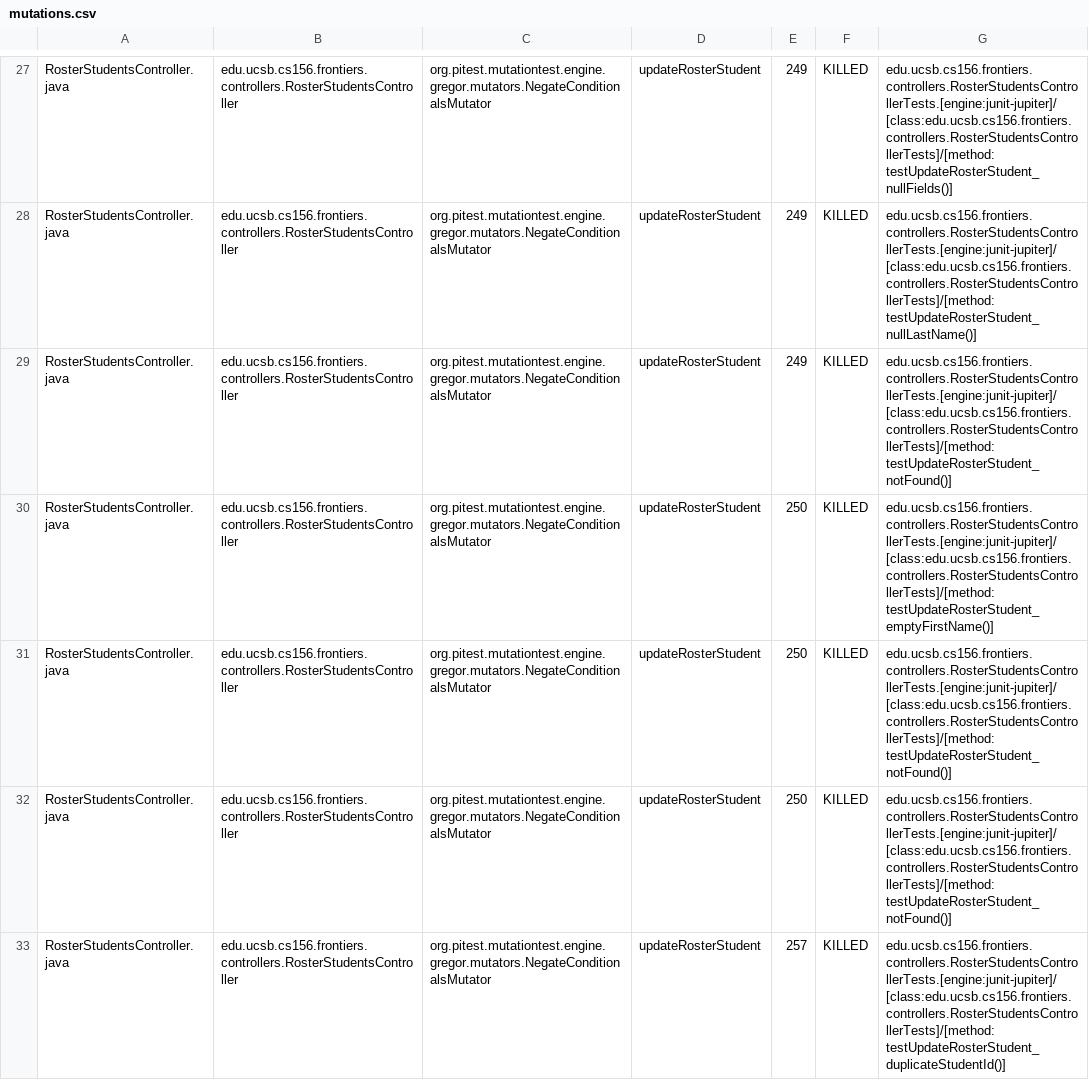
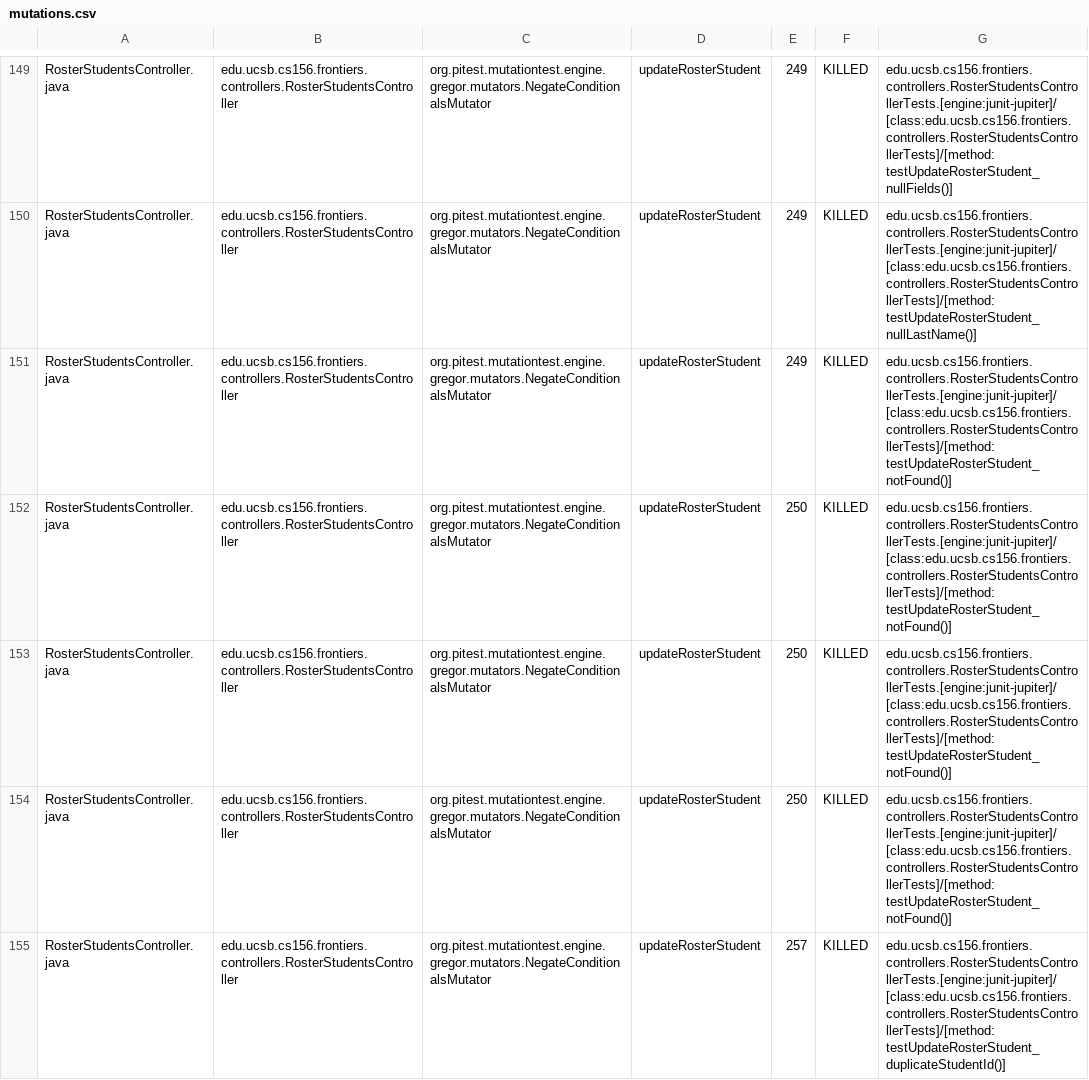
Before and after one commit to ucsb-cs156-s25/proj-frontiers-s25-07, a CSV file: prs/38/pitest/mutations.csv, drawn as a sheet; only a part is shown, gaps mark what is left out; the diff covers the shown part only.

Commit message:
Deploying to gh-pages from @ ucsb-cs156-s25/proj-frontiers-s25-07@b7b541728d5b5f17fd9de5d039e50346e967f234 🚀

```diff
--- a/prs/38/pitest/mutations.csv
+++ b/prs/38/pitest/mutations.csv
@@ -29,3 +151,3 @@ RosterStudentsController.java,edu.ucsb.cs156.frontiers.controllers.RosterStudent
 RosterStudentsController.java,edu.ucsb.cs156.frontiers.controllers.RosterStudentsController,org.pitest.mutationtest.engine.gregor.mutators.NegateConditionalsMutator,updateRosterStudent,249,KILLED,edu.ucsb.cs156.frontiers.controllers.RosterStudentsControllerTests.[engine:junit-jupiter]/[class:edu.ucsb.cs156.frontiers.controllers.RosterStudentsControllerTests]/[method:testUpdateRosterStudent_notFound()]
-RosterStudentsController.java,edu.ucsb.cs156.frontiers.controllers.RosterStudentsController,org.pitest.mutationtest.engine.gregor.mutators.NegateConditionalsMutator,updateRosterStudent,250,KILLED,edu.ucsb.cs156.frontiers.controllers.RosterStudentsControllerTests.[engine:junit-jupiter]/[class:edu.ucsb.cs156.frontiers.controllers.RosterStudentsControllerTests]/[method:testUpdateRosterStudent_emptyFirstName()]
+RosterStudentsController.java,edu.ucsb.cs156.frontiers.controllers.RosterStudentsController,org.pitest.mutationtest.engine.gregor.mutators.NegateConditionalsMutator,updateRosterStudent,250,KILLED,edu.ucsb.cs156.frontiers.controllers.RosterStudentsControllerTests.[engine:junit-jupiter]/[class:edu.ucsb.cs156.frontiers.controllers.RosterStudentsControllerTests]/[method:testUpdateRosterStudent_notFound()]
 RosterStudentsController.java,edu.ucsb.cs156.frontiers.controllers.RosterStudentsController,org.pitest.mutationtest.engine.gregor.mutators.NegateConditionalsMutator,updateRosterStudent,250,KILLED,edu.ucsb.cs156.frontiers.controllers.RosterStudentsControllerTests.[engine:junit-jupiter]/[class:edu.ucsb.cs156.frontiers.controllers.RosterStudentsControllerTests]/[method:testUpdateRosterStudent_notFound()]
```
Also changed, not shown: 1 added row, 4 removed rows, 121 moved rows and 20 edited cells elsewhere in this file, 30 other files.
